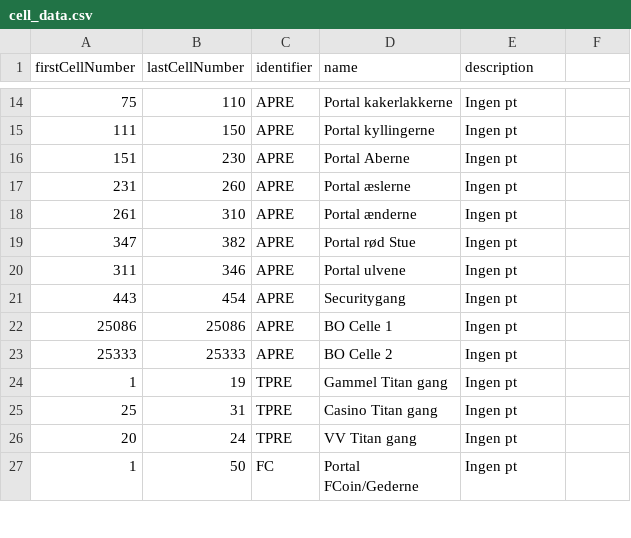
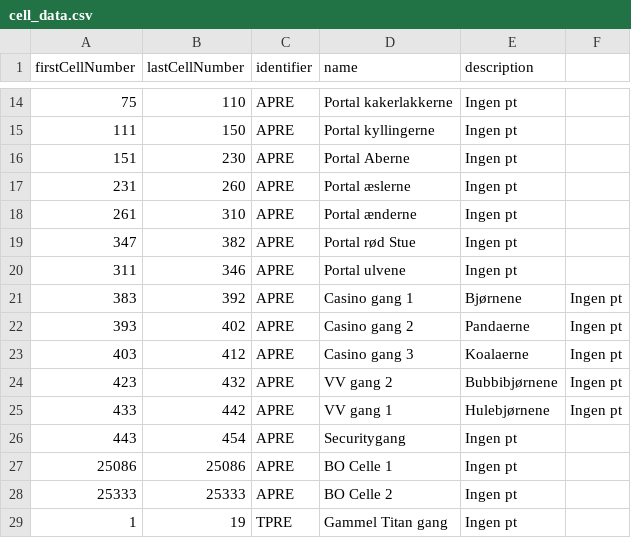
Before and after one commit to Ultimate15k/FreakyvilleAddon-Data, a CSV file: cell_data.csv, drawn as a sheet; only a part is shown, gaps mark what is left out; the shorter side is filled out with more unchanged rows; the diff names each change by its address in the sheet, - before the commit and + after, or states it on an @@ line.

Commit message:
Update cell_data.csv

```diff
--- a/cell_data.csv
+++ b/cell_data.csv
+row 21: 383 | 392 | APRE | Casino gang 1 | Bjørnene | Ingen pt
+row 22: 393 | 402 | APRE | Casino gang 2 | Pandaerne | Ingen pt
+row 23: 403 | 412 | APRE | Casino gang 3 | Koalaerne | Ingen pt
+row 24: 423 | 432 | APRE | VV gang 2 | Bubbibjørnene | Ingen pt
+row 25: 433 | 442 | APRE | VV gang 1 | Hulebjørnene | Ingen pt
```
